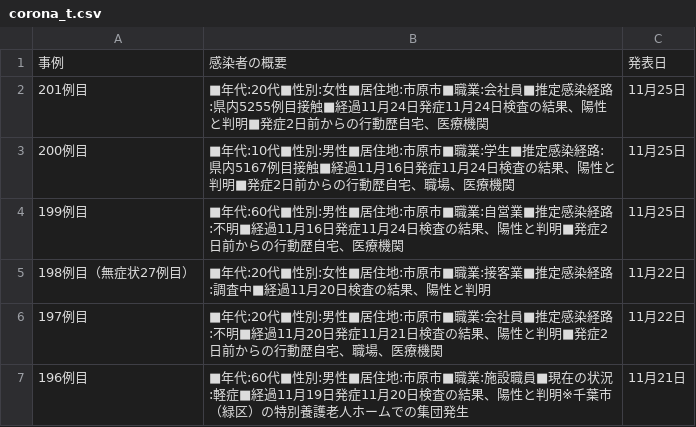
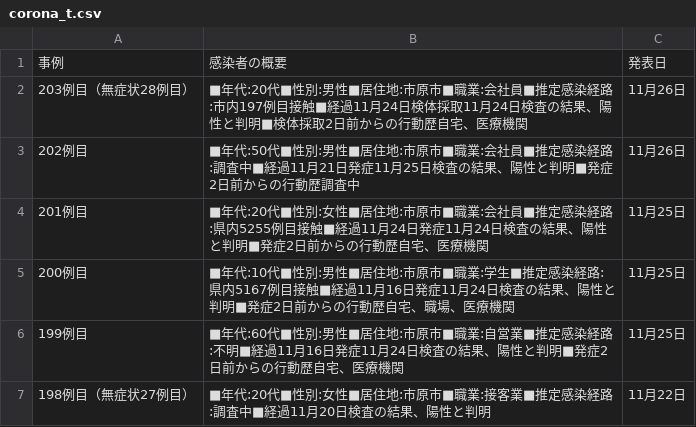
Before and after one commit to YanaseT/covid19_ichihara_make_json, a CSV file: src/Downloads/table_data/corona_t.csv, drawn as a sheet; only a part is shown; the shorter side is filled out with more unchanged rows; the diff names each change by its address in the sheet, - before the commit and + after, or states it on an @@ line.

```diff
--- a/src/Downloads/table_data/corona_t.csv
+++ b/src/Downloads/table_data/corona_t.csv
+row 2: 203例目（無症状28例目） | ■年代:20代■性別:男性■居住地:市原市■職業:会社員■推定感染経路:市内197例目接触■経過11月24日検体採取11月24日検査の結果、陽性と判明■検体採取2日前からの行動歴自宅、医療機関 | 11月26日
+row 3: 202例目 | ■年代:50代■性別:男性■居住地:市原市■職業:会社員■推定感染経路:調査中■経過11月21日発症11月25日検査の結果、陽性と判明■発症2日前からの行動歴調査中 | 11月26日
```
Also changed, not shown: src/Downloads/each_data/2020_11.csv, src/Downloads/final_data/total.csv, 2 other files.
